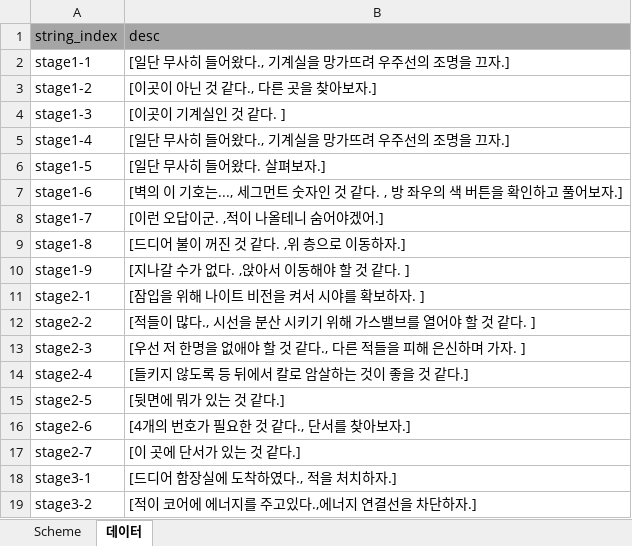
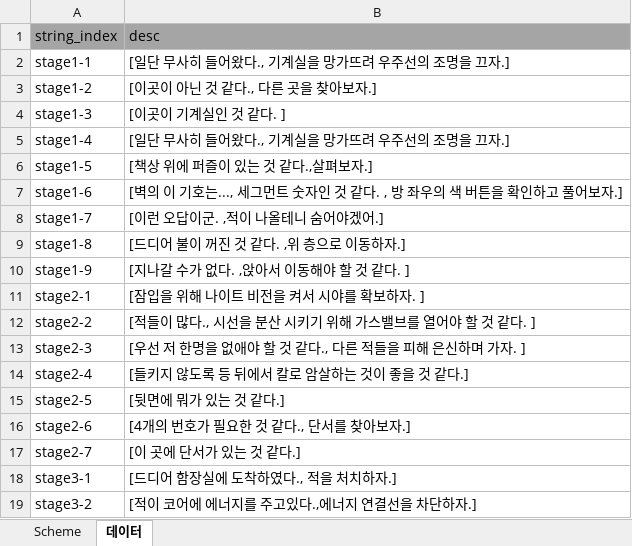
Before and after one commit to Mained606/SpaceShipLooting_VR, an Excel workbook: 진행/Dialogue.xlsx, sheet 데이터, drawn as a sheet; values as stored, in another font and other column widths than the file's, no borders; the diff names each change by its address in the sheet, - before the commit and + after, or states it on an @@ line.

```diff
--- a/진행/Dialogue.xlsx (sheet 데이터)
+++ b/진행/Dialogue.xlsx (sheet 데이터)
-B6 (desc): [일단 무사히 들어왔다. 살펴보자.]
+B6 (desc): [책상 위에 퍼즐이 있는 것 같다.,살펴보자.]
```
Also changed, not shown: 1 other file.
